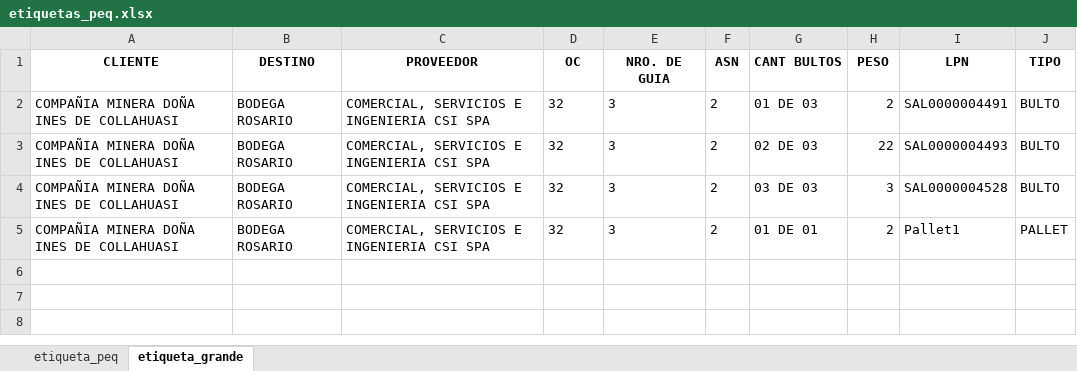
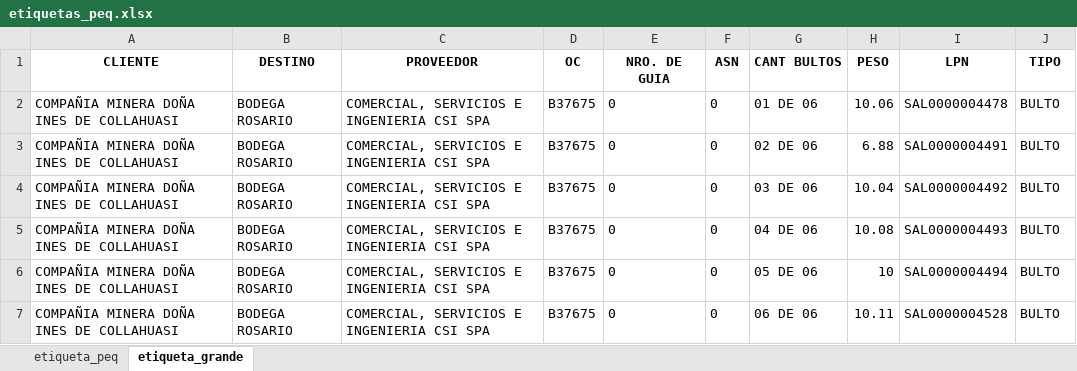
Before and after one commit to NeiTro7752/UpperApp, an Excel workbook: output/etiquetas_peq.xlsx, sheet etiqueta_grande, drawn as a sheet; values as stored, in another font and other column widths than the file's, no borders; removed rows and columns are numbered as before the commit, all else as after; the diff names each change by its address in the sheet, - before the commit and + after, or states it on an @@ line.

```diff
--- a/output/etiquetas_peq.xlsx (sheet etiqueta_grande)
+++ b/output/etiquetas_peq.xlsx (sheet etiqueta_grande)
+row 2: COMPAÑIA MINERA DOÑA INES DE COLLAHUASI | BODEGA ROSARIO | COMERCIAL, SERVICIOS E INGENIERIA CSI SPA | B37675 | 0 | 0 | 01 DE 06 | 10.06 | SAL0000004478 | BULTO
-D3 (OC): 32
+D3 (OC): B37675
-E3 (NRO. DE GUIA): 3
+E3 (NRO. DE GUIA): 0
-F3 (ASN): 2
+F3 (ASN): 0
-G3 (CANT BULTOS): 01 DE 03
+G3 (CANT BULTOS): 02 DE 06
-H3 (PESO): 2
+H3 (PESO): 6.88
+row 4: COMPAÑIA MINERA DOÑA INES DE COLLAHUASI | BODEGA ROSARIO | COMERCIAL, SERVICIOS E INGENIERIA CSI SPA | B37675 | 0 | 0 | 03 DE 06 | 10.04 | SAL0000004492 | BULTO
-D5 (OC): 32
+D5 (OC): B37675
-E5 (NRO. DE GUIA): 3
+E5 (NRO. DE GUIA): 0
-F5 (ASN): 2
+F5 (ASN): 0
-G5 (CANT BULTOS): 02 DE 03
+G5 (CANT BULTOS): 04 DE 06
-H5 (PESO): 22
+H5 (PESO): 10.08
+row 6: COMPAÑIA MINERA DOÑA INES DE COLLAHUASI | BODEGA ROSARIO | COMERCIAL, SERVICIOS E INGENIERIA CSI SPA | B37675 | 0 | 0 | 05 DE 06 | 10 | SAL0000004494 | BULTO
-D7 (OC): 32
+D7 (OC): B37675
-E7 (NRO. DE GUIA): 3
+E7 (NRO. DE GUIA): 0
-F7 (ASN): 2
+F7 (ASN): 0
-G7 (CANT BULTOS): 03 DE 03
+G7 (CANT BULTOS): 06 DE 06
-H7 (PESO): 3
+H7 (PESO): 10.11
-row 5: COMPAÑIA MINERA DOÑA INES DE COLLAHUASI | BODEGA ROSARIO | COMERCIAL, SERVICIOS E INGENIERIA CSI SPA | 32 | 3 | 2 | 01 DE 01 | 2 | Pallet1 | PALLET
```
Also changed, not shown: sheet etiqueta_peq, output/bultos_codelco.xlsx, output/bultos_pedido_collahuasi.xlsx, 3 other files.
